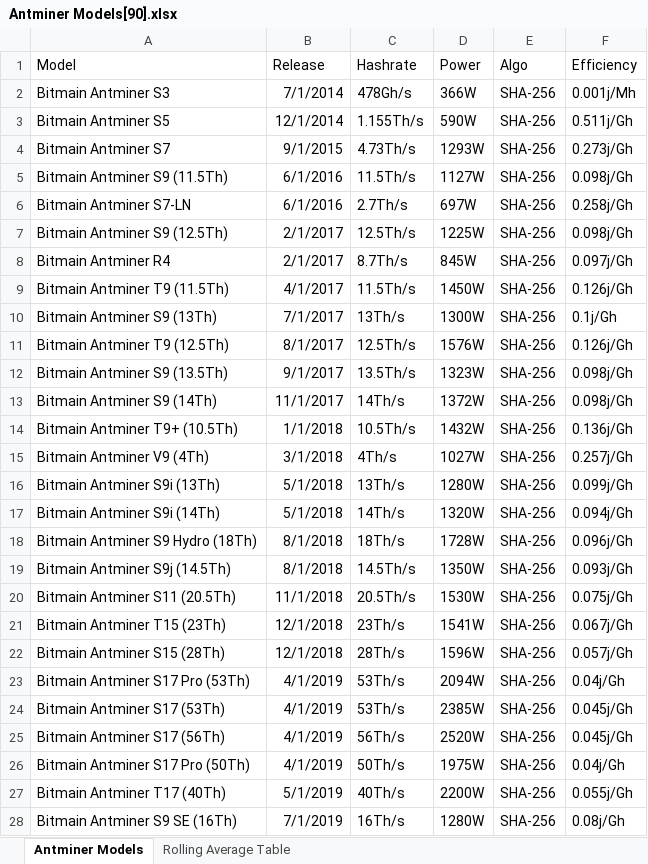
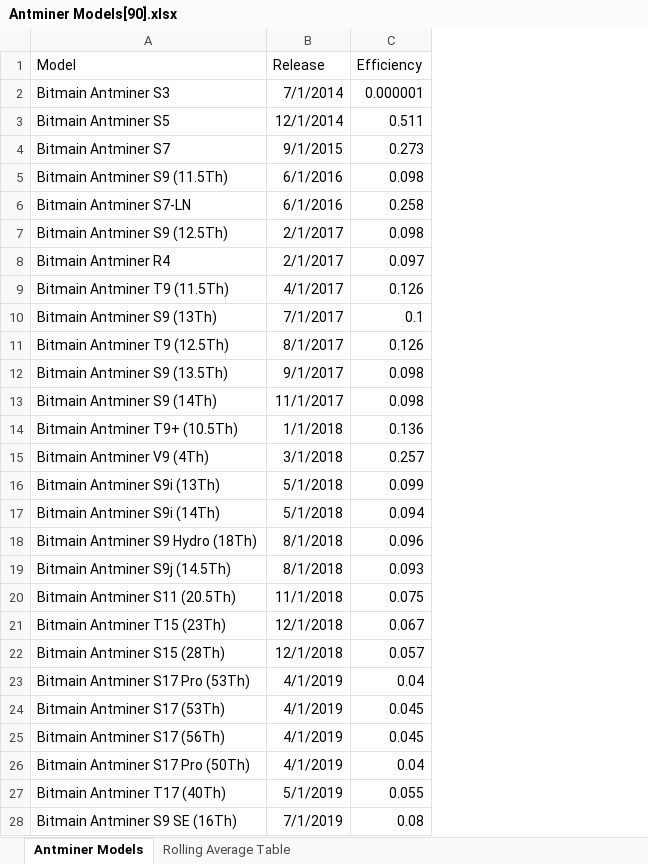
Before and after one commit to ukitta555/BitcoinCO2EmissionCalculator, an Excel workbook: data/Antminer Models[90].xlsx, sheet Antminer Models, drawn as a sheet; only a part is shown; values as stored, in another font and other column widths than the file's, no borders; table styles not drawn; removed rows and columns are numbered as before the commit, all else as after; the diff covers the shown part only; the diff names each change by its address in the sheet, - before the commit and + after, or states it on an @@ line.

Commit message:
Add XLSX parser for mining pools; electricity calculations

```diff
--- a/data/Antminer Models[90].xlsx (sheet Antminer Models)
+++ b/data/Antminer Models[90].xlsx (sheet Antminer Models)
-column C (Hashrate), rows 2-28: 478Gh/s | 1.155Th/s | 4.73Th/s | 11.5Th/s | 2.7Th/s | 12.5Th/s | 8.7Th/s | 11.5Th/s | 13Th/s | 12.5Th/s | 13.5Th/s | 14Th/s | 10.5Th/s | 4Th/s | 13Th/s | 14Th/s | 18Th/s | 14.5Th/s | 20.5Th/s | 23Th/s | 28Th/s | 53Th/s | 53Th/s | 56Th/s | 50Th/s | 40Th/s | 16Th/s
-column D (Power), rows 2-28: 366W | 590W | 1293W | 1127W | 697W | 1225W | 845W | 1450W | 1300W | 1576W | 1323W | 1372W | 1432W | 1027W | 1280W | 1320W | 1728W | 1350W | 1530W | 1541W | 1596W | 2094W | 2385W | 2520W | 1975W | 2200W | 1280W
-column E (Algo), rows 2-28: all SHA-256
-C2 (Efficiency): 0.001j/Mh
+C2 (Efficiency): 0.000001
-C3 (Efficiency): 0.511j/Gh
+C3 (Efficiency): 0.511
-C4 (Efficiency): 0.273j/Gh
+C4 (Efficiency): 0.273
-C5 (Efficiency): 0.098j/Gh
+C5 (Efficiency): 0.098
-C6 (Efficiency): 0.258j/Gh
+C6 (Efficiency): 0.258
-C7 (Efficiency): 0.098j/Gh
+C7 (Efficiency): 0.098
-C8 (Efficiency): 0.097j/Gh
+C8 (Efficiency): 0.097
-C9 (Efficiency): 0.126j/Gh
+C9 (Efficiency): 0.126
-C10 (Efficiency): 0.1j/Gh
+C10 (Efficiency): 0.1
-C11 (Efficiency): 0.126j/Gh
+C11 (Efficiency): 0.126
-C12:C13 (Efficiency): 0.098j/Gh
+C12:C13 (Efficiency): 0.098
-C14 (Efficiency): 0.136j/Gh
+C14 (Efficiency): 0.136
-C15 (Efficiency): 0.257j/Gh
+C15 (Efficiency): 0.257
-C16 (Efficiency): 0.099j/Gh
+C16 (Efficiency): 0.099
-C17 (Efficiency): 0.094j/Gh
+C17 (Efficiency): 0.094
-C18 (Efficiency): 0.096j/Gh
+C18 (Efficiency): 0.096
-C19 (Efficiency): 0.093j/Gh
+C19 (Efficiency): 0.093
-C20 (Efficiency): 0.075j/Gh
+C20 (Efficiency): 0.075
-C21 (Efficiency): 0.067j/Gh
+C21 (Efficiency): 0.067
-C22 (Efficiency): 0.057j/Gh
+C22 (Efficiency): 0.057
-C23 (Efficiency): 0.04j/Gh
+C23 (Efficiency): 0.04
-C24:C25 (Efficiency): 0.045j/Gh
+C24:C25 (Efficiency): 0.045
-C26 (Efficiency): 0.04j/Gh
+C26 (Efficiency): 0.04
-C27 (Efficiency): 0.055j/Gh
+C27 (Efficiency): 0.055
-C28 (Efficiency): 0.08j/Gh
+C28 (Efficiency): 0.08
```
Also changed, not shown: 17 edited cells elsewhere in this sheet, data/Pool_data_final.xlsx, 17 other files.
